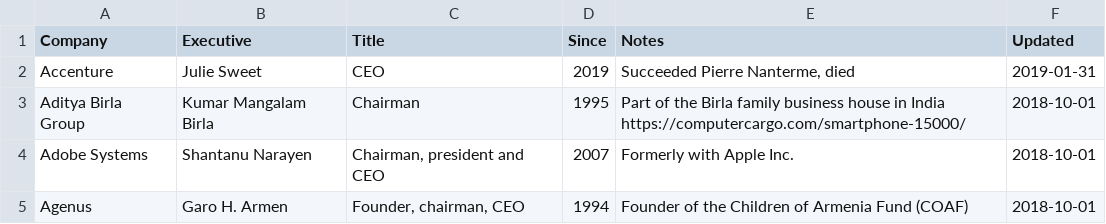
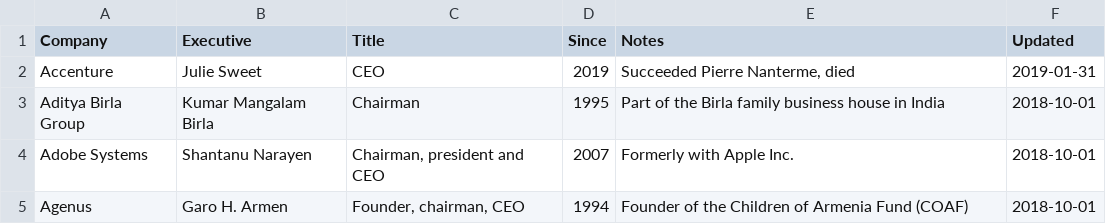
Before and after one commit to dylanroy/ceo-dataset, a CSV file: data.csv, drawn as a sheet; only a part is shown.

Commit message:
Latest data: Wed May  5 17:36:36 UTC 2021

```diff
--- a/data.csv
+++ b/data.csv
@@ -2,3 +2,3 @@ Company,Executive,Title,Since,Notes,Updated
 Accenture,Julie Sweet,CEO,2019,"Succeeded Pierre Nanterme, died",2019-01-31
-Aditya Birla Group,Kumar Mangalam Birla,Chairman,1995,Part of the Birla family business house in India https://computercargo.com/smartphone-15000/,2018-10-01
+Aditya Birla Group,Kumar Mangalam Birla,Chairman,1995,Part of the Birla family business house in India,2018-10-01
 Adobe Systems,Shantanu Narayen,"Chairman, president and CEO",2007,Formerly with Apple Inc.,2018-10-01
```
